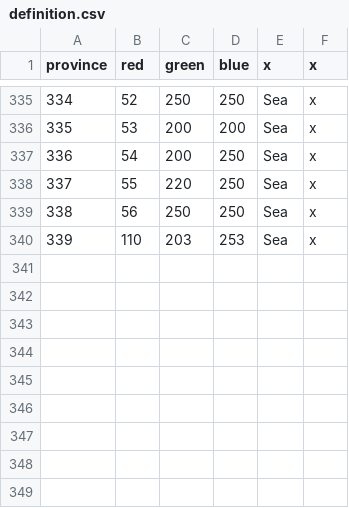
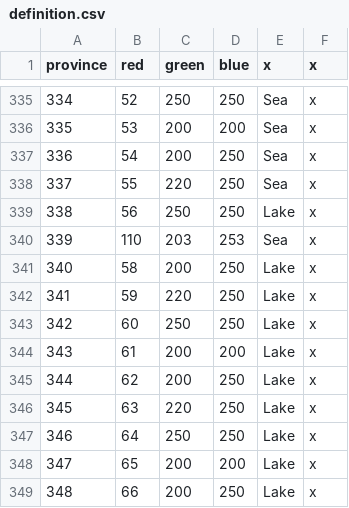
Before and after one commit to Trustbey/Hje, a CSV file: map/definition.csv, drawn as a sheet; only a part is shown, gaps mark what is left out.

```diff
--- a/map/definition.csv
+++ b/map/definition.csv
@@ -338,3 +338,12 @@ province;red;green;blue;x;x
 337;55;220;250;Sea;x
-338;56;250;250;Sea;x
+338;56;250;250;Lake;x
 339;110;203;253;Sea;x
+340;58;200;250;Lake;x
+341;59;220;250;Lake;x
+342;60;250;250;Lake;x
+343;61;200;200;Lake;x
+344;62;200;250;Lake;x
+345;63;220;250;Lake;x
+346;64;250;250;Lake;x
+347;65;200;200;Lake;x
+348;66;200;250;Lake;x
```
Also changed, not shown: 23 other files.
